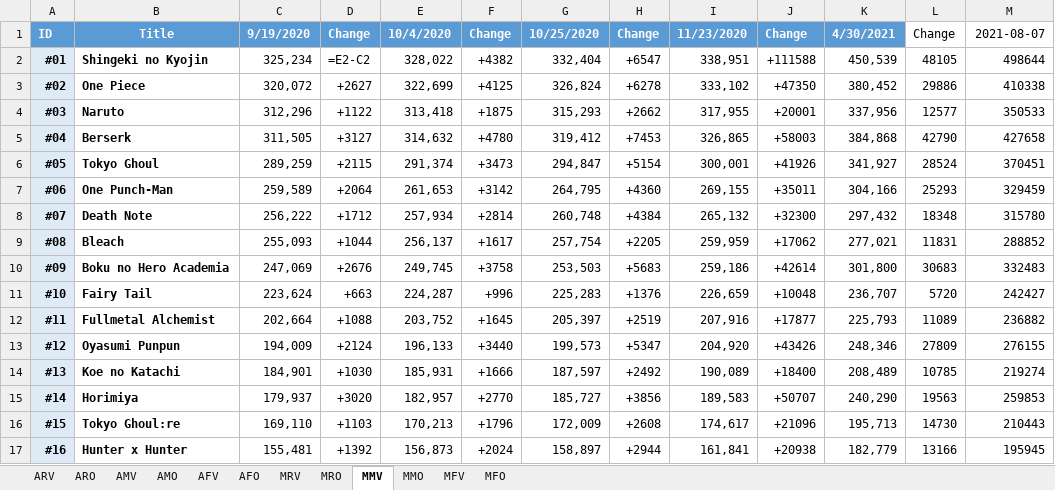
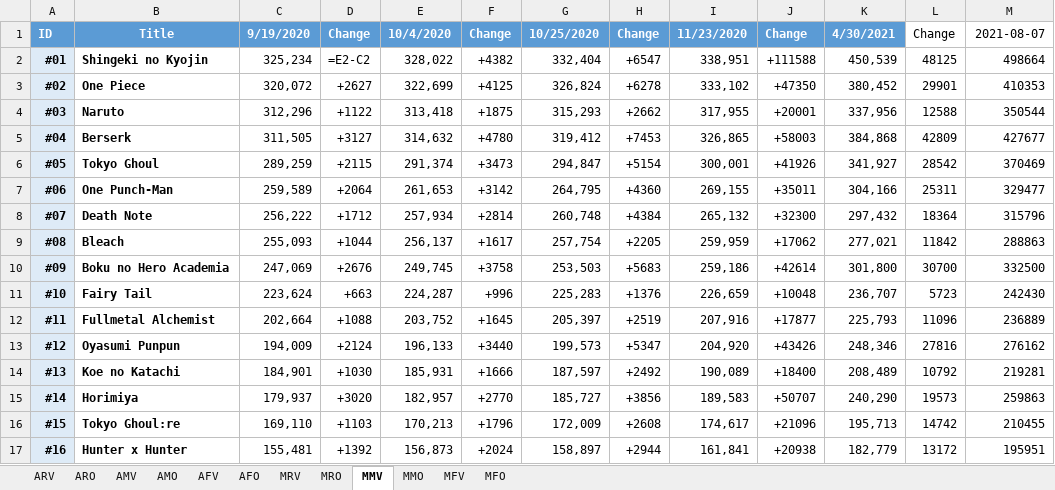
Before and after one commit to GunarsA/MAL-Scraper, an Excel workbook: Excel/2021.08.07.xlsx, sheet MMV, drawn as a sheet; only a part is shown; values as stored, in another font and other column widths than the file's, no borders; formulas without a stored value are shown as written; conditional formats not drawn; the diff covers the shown part only; the diff names each change by its address in the sheet, - before the commit and + after, or states it on an @@ line.

```diff
--- a/Excel/2021.08.07.xlsx (sheet MMV)
+++ b/Excel/2021.08.07.xlsx (sheet MMV)
-L2: 48105
+L2: 48125
-M2: 498644
+M2: 498664
-L3: 29886
+L3: 29901
-M3: 410338
+M3: 410353
-L4: 12577
+L4: 12588
-M4: 350533
+M4: 350544
-L5: 42790
+L5: 42809
-M5: 427658
+M5: 427677
-L6: 28524
+L6: 28542
-M6: 370451
+M6: 370469
-L7: 25293
+L7: 25311
-M7: 329459
+M7: 329477
-L8: 18348
+L8: 18364
-M8: 315780
+M8: 315796
-L9: 11831
+L9: 11842
-M9: 288852
+M9: 288863
-L10: 30683
+L10: 30700
-M10: 332483
+M10: 332500
-L11: 5720
+L11: 5723
-M11: 242427
+M11: 242430
-L12: 11089
+L12: 11096
-M12: 236882
+M12: 236889
-L13: 27809
+L13: 27816
-M13: 276155
+M13: 276162
-L14: 10785
+L14: 10792
-M14: 219274
+M14: 219281
-L15: 19563
+L15: 19573
-M15: 259853
+M15: 259863
-L16: 14730
+L16: 14742
-M16: 210443
+M16: 210455
-L17: 13166
+L17: 13172
-M17: 195945
+M17: 195951
```
Also changed, not shown: 65 edited cells elsewhere in this sheet, sheet AFV, sheet AMV, sheet MRV, 1 other file.
